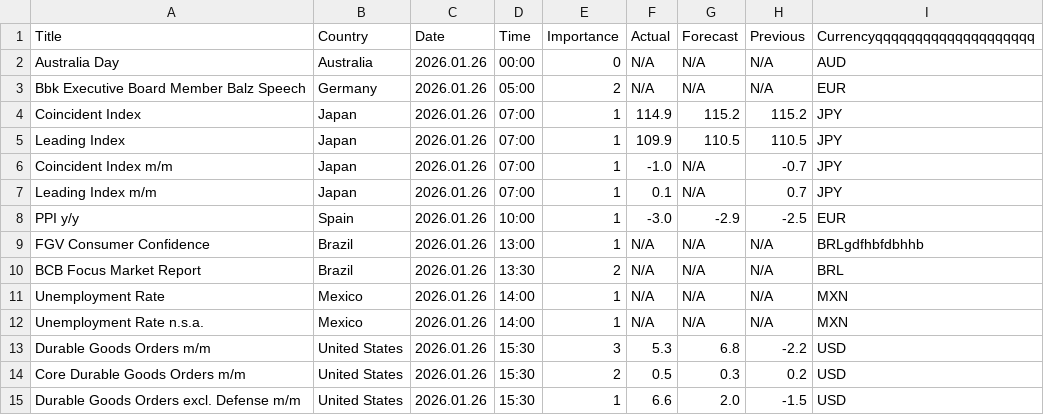
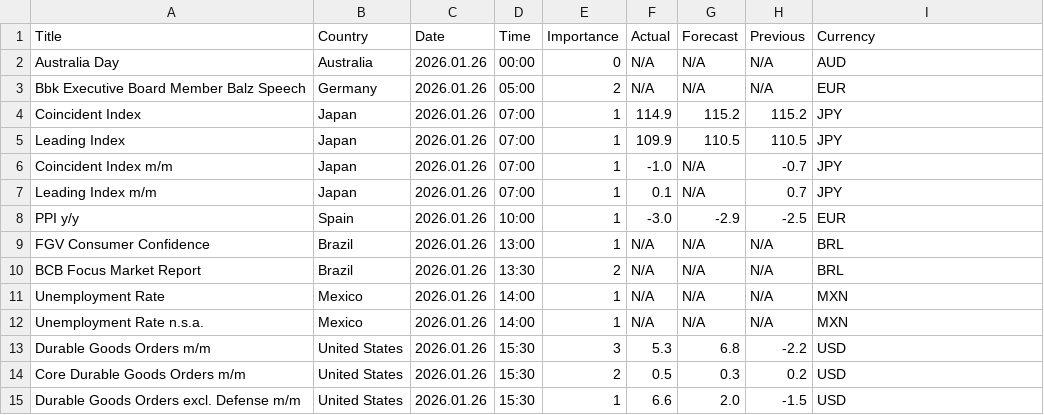
Before and after one commit to CryptoGamerDev/MT5_Economic_Calendar, a CSV file: MT5_Economic_Calendar.csv, drawn as a sheet; only a part is shown.

Commit message:
Auto update: 2026-01-29 09:20:47

```diff
--- a/MT5_Economic_Calendar.csv
+++ b/MT5_Economic_Calendar.csv
@@ -1,2 +1,2 @@
-Title,Country,Date,Time,Importance,Actual,Forecast,Previous,Currencyqqqqqqqqqqqqqqqqqqqq
+Title,Country,Date,Time,Importance,Actual,Forecast,Previous,Currency
 "Australia Day","Australia",2026.01.26,00:00,0,N/A,N/A,N/A,AUD
@@ -8,3 +8,3 @@ Title,Country,Date,Time,Importance,Actual,Forecast,Previous,Currencyqqqqqqqqqqqq
 "PPI y/y","Spain",2026.01.26,10:00,1,-3.0,-2.9,-2.5,EUR
-"FGV Consumer Confidence","Brazil",2026.01.26,13:00,1,N/A,N/A,N/A,BRLgdfhbfdbhhb
+"FGV Consumer Confidence","Brazil",2026.01.26,13:00,1,N/A,N/A,N/A,BRL
 "BCB Focus Market Report","Brazil",2026.01.26,13:30,2,N/A,N/A,N/A,BRL
```
